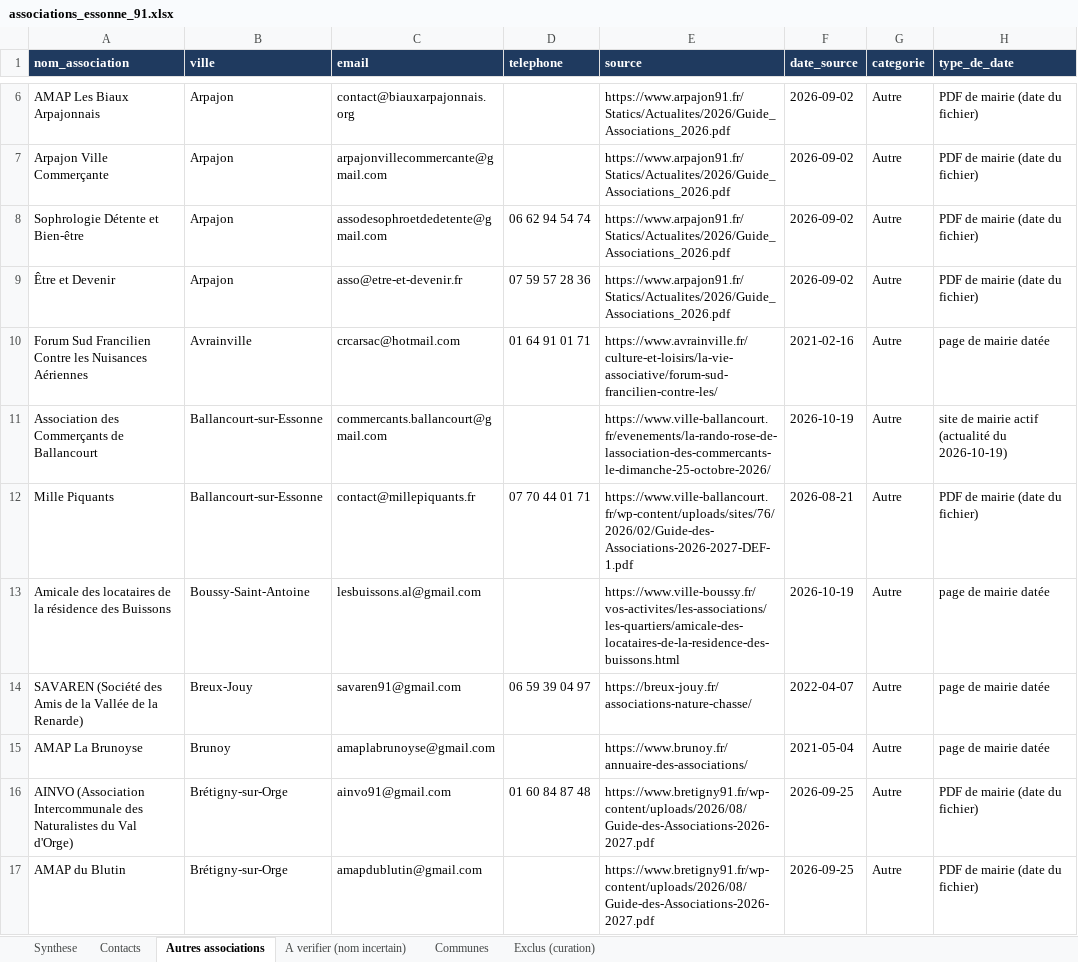
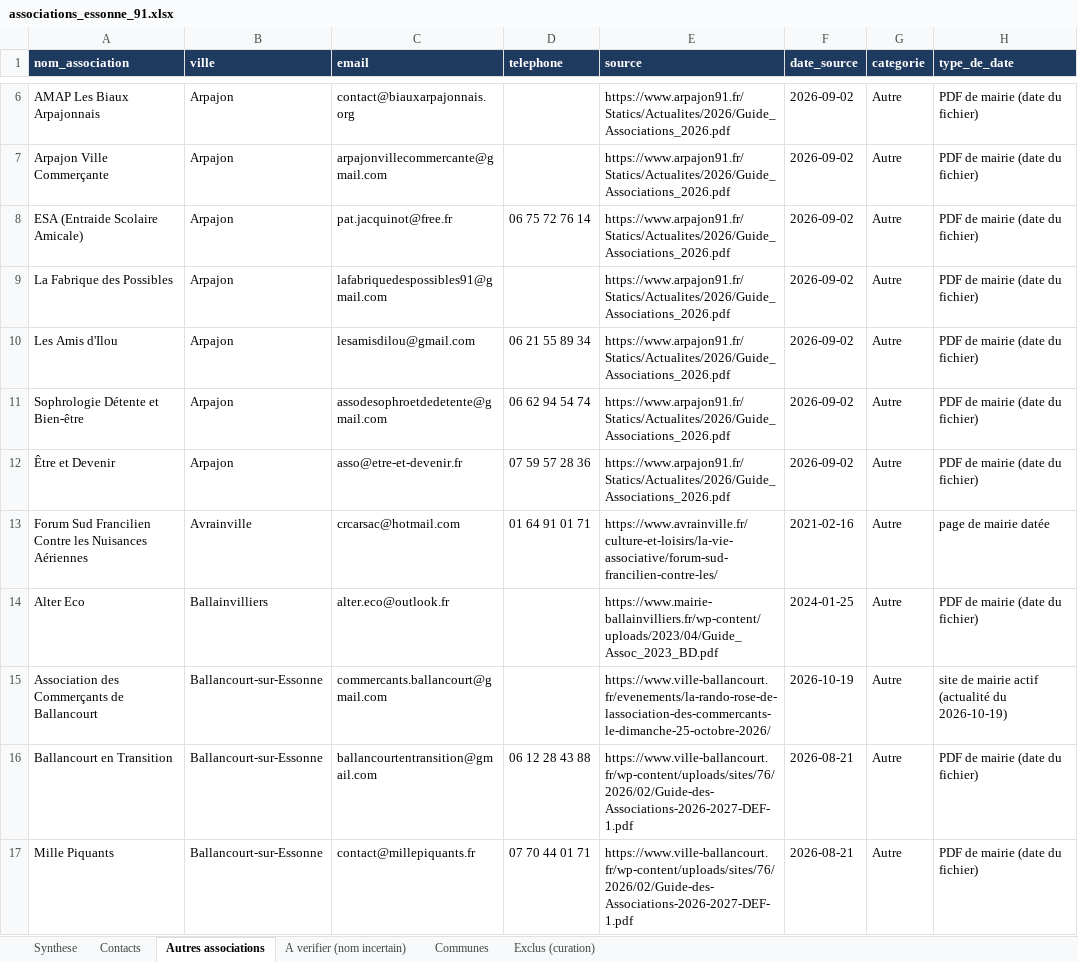
Before and after one commit to kevincarre13a-ops/assovisible, an Excel workbook: associations_essonne_91.xlsx, sheet Autres associations, drawn as a sheet; only a part is shown, gaps mark what is left out; the shorter side is filled out with more unchanged rows; values as stored, in another font and other column widths than the file's, no borders; the diff covers the shown part only; the diff names each change by its address in the sheet, - before the commit and + after, or states it on an @@ line.

```diff
--- a/associations_essonne_91.xlsx (sheet Autres associations)
+++ b/associations_essonne_91.xlsx (sheet Autres associations)
+row 8: ESA (Entraide Scolaire Amicale) | Arpajon | pat.jacquinot@free.fr | 06 75 72 76 14 | https://www.arpajon91.fr/Statics/Actualites/2026/Guide_Associations_2026.pdf | 2026-09-02 | Autre | PDF de mairie (date du fichier)
+row 9: La Fabrique des Possibles | Arpajon | lafabriquedespossibles91@gmail.com |  | https://www.arpajon91.fr/Statics/Actualites/2026/Guide_Associations_2026.pdf | 2026-09-02 | Autre | PDF de mairie (date du fichier)
+row 10: Les Amis d'Ilou | Arpajon | lesamisdilou@gmail.com | 06 21 55 89 34 | https://www.arpajon91.fr/Statics/Actualites/2026/Guide_Associations_2026.pdf | 2026-09-02 | Autre | PDF de mairie (date du fichier)
+row 14: Alter Eco | Ballainvilliers | alter.eco@outlook.fr |  | https://www.mairie-ballainvilliers.fr/wp-content/uploads/2023/04/Guide_Assoc_2023_BD.pdf | 2024-01-25 | Autre | PDF de mairie (date du fichier)
+row 16: Ballancourt en Transition | Ballancourt-sur-Essonne | ballancourtentransition@gmail.com | 06 12 28 43 88 | https://www.ville-ballancourt.fr/wp-content/uploads/sites/76/2026/02/Guide-des-Associations-2026-2027-DEF-1.pdf | 2026-08-21 | Autre | PDF de mairie (date du fichier)
```
Also changed, not shown: 114 added rows, 1 removed row and 6 edited cells elsewhere in this sheet, sheet Contacts, sheet A verifier (nom incertain), sheet Exclus (curation), sheet Communes, sheet Synthese, 3 other files.
